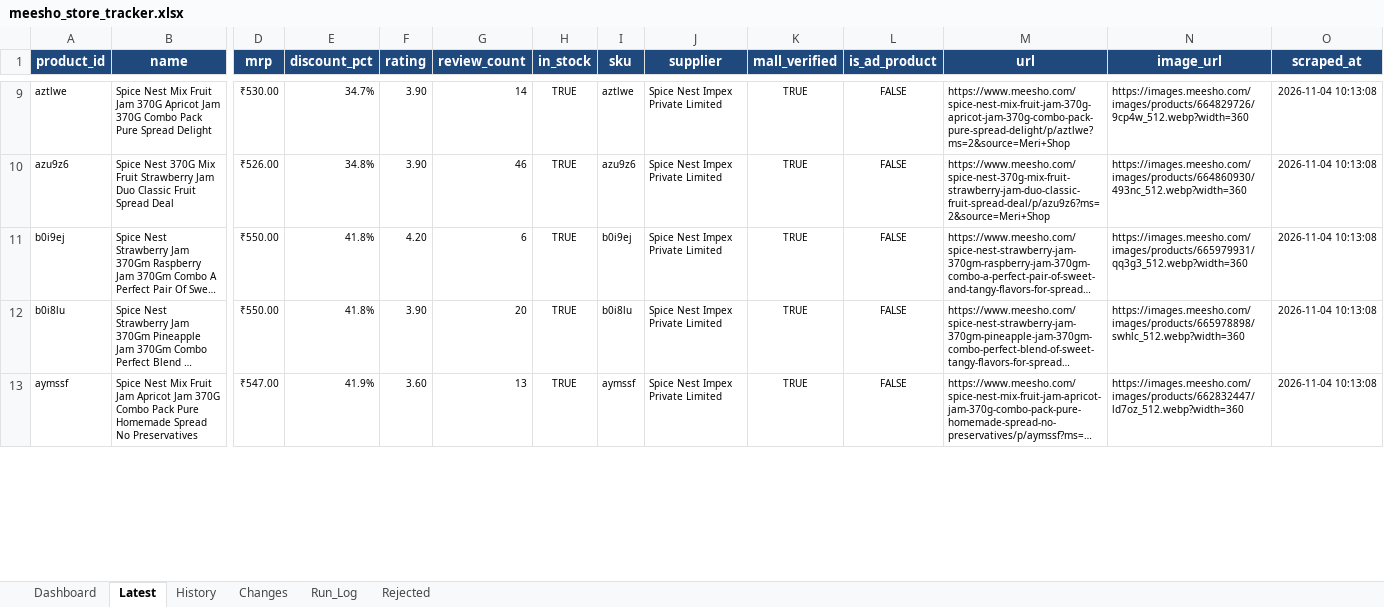
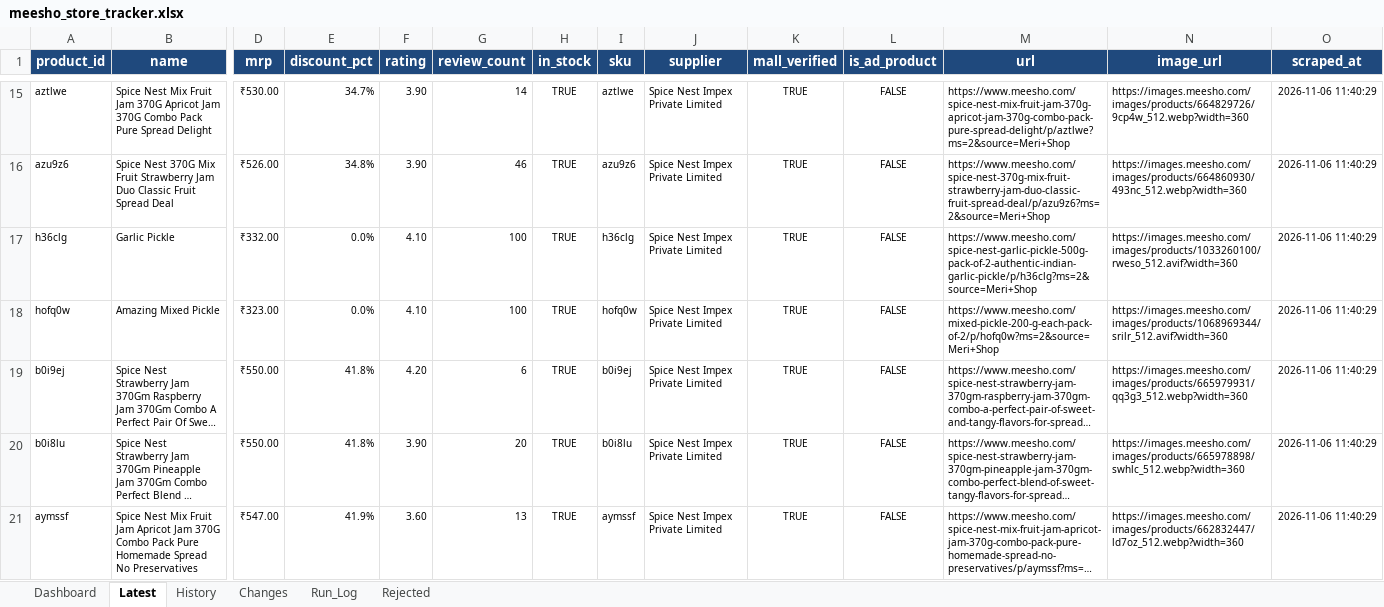
Before and after one commit to parth-limitless/Parth-E-com, an Excel workbook: output/meesho_store_tracker.xlsx, sheet Latest, drawn as a sheet; only a part is shown, gaps mark what is left out; long unchanged cells end in …; values as stored, in another font and other column widths than the file's, no borders; addresses are those after the commit; rows hold the shown columns only; the diff covers the shown part only; the diff names each change by its address in the sheet, - before the commit and + after, or states it on an @@ line.

```diff
--- a/output/meesho_store_tracker.xlsx (sheet Latest)
+++ b/output/meesho_store_tracker.xlsx (sheet Latest)
-O15:O16 (scraped_at): 2026-11-04 10:13:08
+O15:O16 (scraped_at): 2026-11-06 11:40:29
+row 17: h36clg | Garlic Pickle | ₹332.00 | 0.0% | 4.10 | 100 | TRUE | h36clg | Spice Nest Impex Private Limited | TRUE | FALSE | https://www.meesho.com/spice-nest-garlic-pickle-500g-pack-of-2-authentic-indian-garlic-pickle/p/h36clg?ms=2&source=Meri+Shop | https://images.meesho.com/images/products/1033260100/rweso_512.avif?width=360 | 2026-11-06 11:40:29
+row 18: hofq0w | Amazing Mixed Pickle | ₹323.00 | 0.0% | 4.10 | 100 | TRUE | hofq0w | Spice Nest Impex Private Limited | TRUE | FALSE | https://www.meesho.com/mixed-pickle-200-g-each-pack-of-2/p/hofq0w?ms=2&source=Meri+Shop | https://images.meesho.com/images/products/1068969344/srilr_512.avif?width=360 | 2026-11-06 11:40:29
-O19:O21 (scraped_at): 2026-11-04 10:13:08
+O19:O21 (scraped_at): 2026-11-06 11:40:29
```
Also changed, not shown: 34 added rows and 46 edited cells elsewhere in this sheet, sheet History, sheet Changes, sheet Run_Log, sheet Dashboard, 15 other files.
